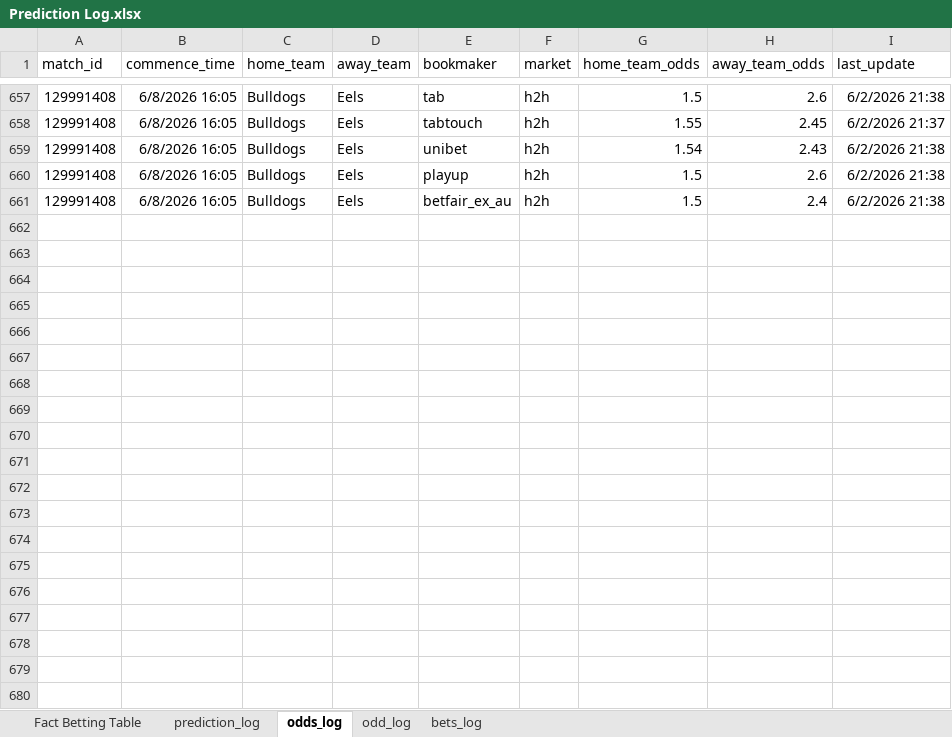
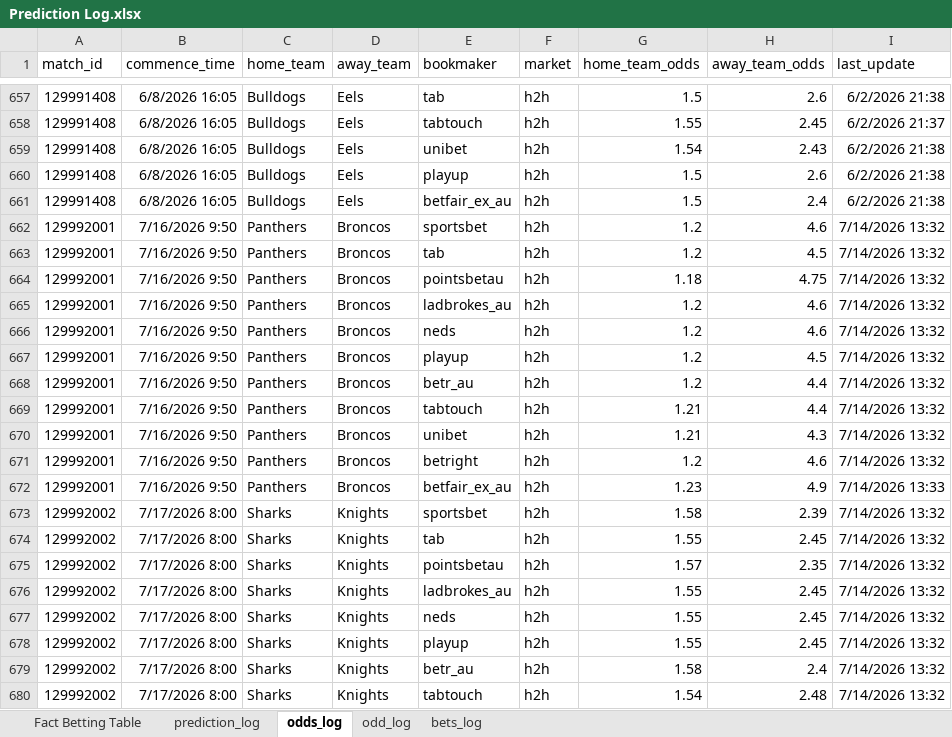
Before and after one commit to jack-galileo04/nrl-model, an Excel workbook: Prediction Log.xlsx, sheet odds_log, drawn as a sheet; only a part is shown, gaps mark what is left out; values as stored, in another font and other column widths than the file's, no borders; table styles not drawn; the diff covers the shown part only; the diff names each change by its address in the sheet, - before the commit and + after, or states it on an @@ line.

```diff
--- a/Prediction Log.xlsx (sheet odds_log)
+++ b/Prediction Log.xlsx (sheet odds_log)
+row 662: 129992001 | 7/16/2026 9:50 | Panthers | Broncos | sportsbet | h2h | 1.2 | 4.6 | 7/14/2026 13:32
+row 663: 129992001 | 7/16/2026 9:50 | Panthers | Broncos | tab | h2h | 1.2 | 4.5 | 7/14/2026 13:32
+row 664: 129992001 | 7/16/2026 9:50 | Panthers | Broncos | pointsbetau | h2h | 1.18 | 4.75 | 7/14/2026 13:32
+row 665: 129992001 | 7/16/2026 9:50 | Panthers | Broncos | ladbrokes_au | h2h | 1.2 | 4.6 | 7/14/2026 13:32
+row 666: 129992001 | 7/16/2026 9:50 | Panthers | Broncos | neds | h2h | 1.2 | 4.6 | 7/14/2026 13:32
+row 667: 129992001 | 7/16/2026 9:50 | Panthers | Broncos | playup | h2h | 1.2 | 4.5 | 7/14/2026 13:32
+row 668: 129992001 | 7/16/2026 9:50 | Panthers | Broncos | betr_au | h2h | 1.2 | 4.4 | 7/14/2026 13:32
+row 669: 129992001 | 7/16/2026 9:50 | Panthers | Broncos | tabtouch | h2h | 1.21 | 4.4 | 7/14/2026 13:32
+row 670: 129992001 | 7/16/2026 9:50 | Panthers | Broncos | unibet | h2h | 1.21 | 4.3 | 7/14/2026 13:32
+row 671: 129992001 | 7/16/2026 9:50 | Panthers | Broncos | betright | h2h | 1.2 | 4.6 | 7/14/2026 13:32
+row 672: 129992001 | 7/16/2026 9:50 | Panthers | Broncos | betfair_ex_au | h2h | 1.23 | 4.9 | 7/14/2026 13:33
+row 673: 129992002 | 7/17/2026 8:00 | Sharks | Knights | sportsbet | h2h | 1.58 | 2.39 | 7/14/2026 13:32
+row 674: 129992002 | 7/17/2026 8:00 | Sharks | Knights | tab | h2h | 1.55 | 2.45 | 7/14/2026 13:32
+row 675: 129992002 | 7/17/2026 8:00 | Sharks | Knights | pointsbetau | h2h | 1.57 | 2.35 | 7/14/2026 13:32
+row 676: 129992002 | 7/17/2026 8:00 | Sharks | Knights | ladbrokes_au | h2h | 1.55 | 2.45 | 7/14/2026 13:32
+row 677: 129992002 | 7/17/2026 8:00 | Sharks | Knights | neds | h2h | 1.55 | 2.45 | 7/14/2026 13:32
+row 678: 129992002 | 7/17/2026 8:00 | Sharks | Knights | playup | h2h | 1.55 | 2.45 | 7/14/2026 13:32
+row 679: 129992002 | 7/17/2026 8:00 | Sharks | Knights | betr_au | h2h | 1.58 | 2.4 | 7/14/2026 13:32
+row 680: 129992002 | 7/17/2026 8:00 | Sharks | Knights | tabtouch | h2h | 1.54 | 2.48 | 7/14/2026 13:32
```
Also changed, not shown: 157 added rows elsewhere in this sheet, sheet Fact Betting Table, sheet prediction_log, 3 other files.
